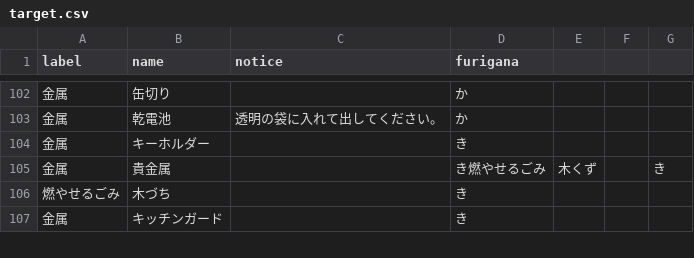
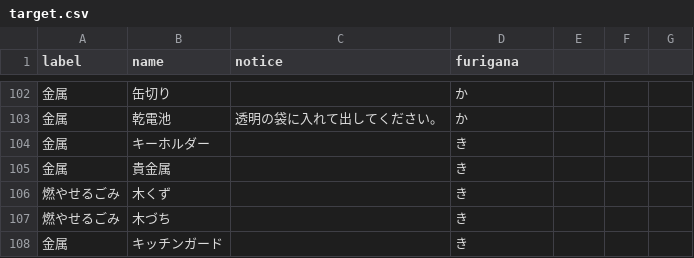
Before and after one commit to tokushima5374/aizumityo, a CSV file: data/target.csv, drawn as a sheet; only a part is shown, gaps mark what is left out.

Commit message:
Update target.csv

```diff
--- a/data/target.csv
+++ b/data/target.csv
@@ -104,3 +104,4 @@ label,name,notice,furigana
 金属,キーホルダー,,き
-金属,貴金属,,き燃やせるごみ,木くず,,き
+金属,貴金属,,き
+燃やせるごみ,木くず,,き
 燃やせるごみ,木づち,,き
```
